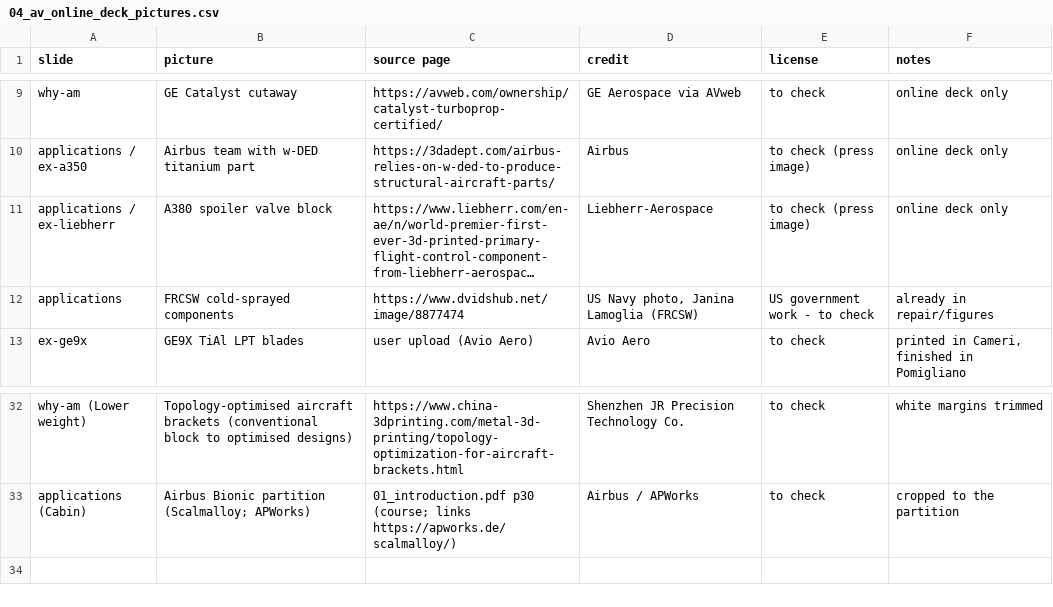
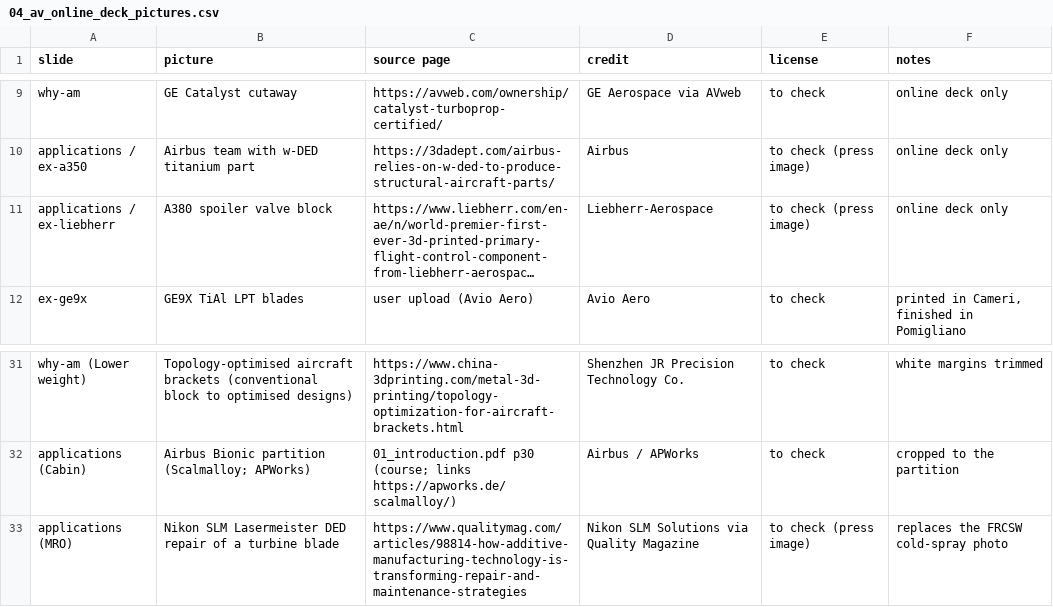
Before and after one commit to aconstant-lms/X-FabAdd, a CSV file: 04_industries/aviation/figures/04_av_online_deck_pictures.csv, drawn as a sheet; only a part is shown, gaps mark what is left out; long unchanged cells end in …; removed rows and columns are numbered as before the commit, all else as after; the diff names each change by its address in the sheet, - before the commit and + after, or states it on an @@ line.

```diff
--- a/04_industries/aviation/figures/04_av_online_deck_pictures.csv
+++ b/04_industries/aviation/figures/04_av_online_deck_pictures.csv
-row 12: applications | FRCSW cold-sprayed components | https://www.dvidshub.net/image/8877474 | US Navy photo, Janina Lamoglia (FRCSW) | US government work - to check | already in repair/figures
+row 33: applications (MRO) | Nikon SLM Lasermeister DED repair of a turbine blade | https://www.qualitymag.com/articles/98814-how-additive-manufacturing-technology-is-transforming-repair-and-maintenance-strategies | Nikon SLM Solutions via Quality Magazine | to check (press image) | replaces the FRCSW cold-spray photo
```
